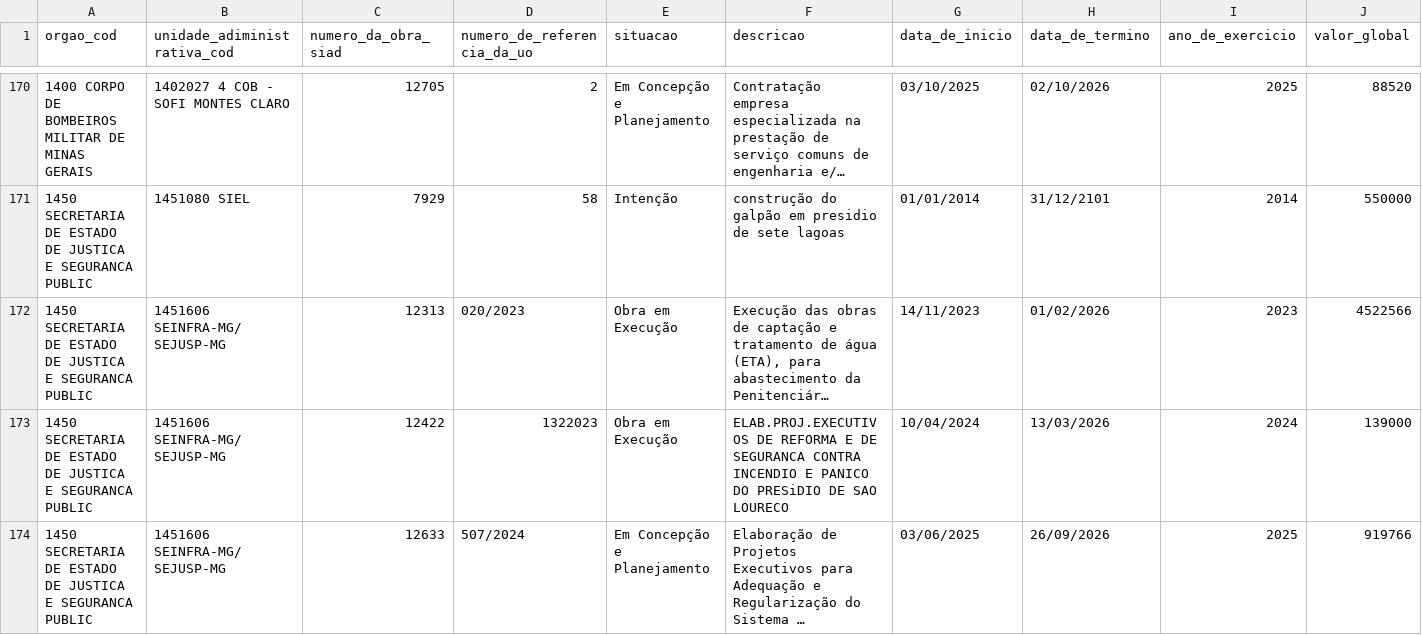
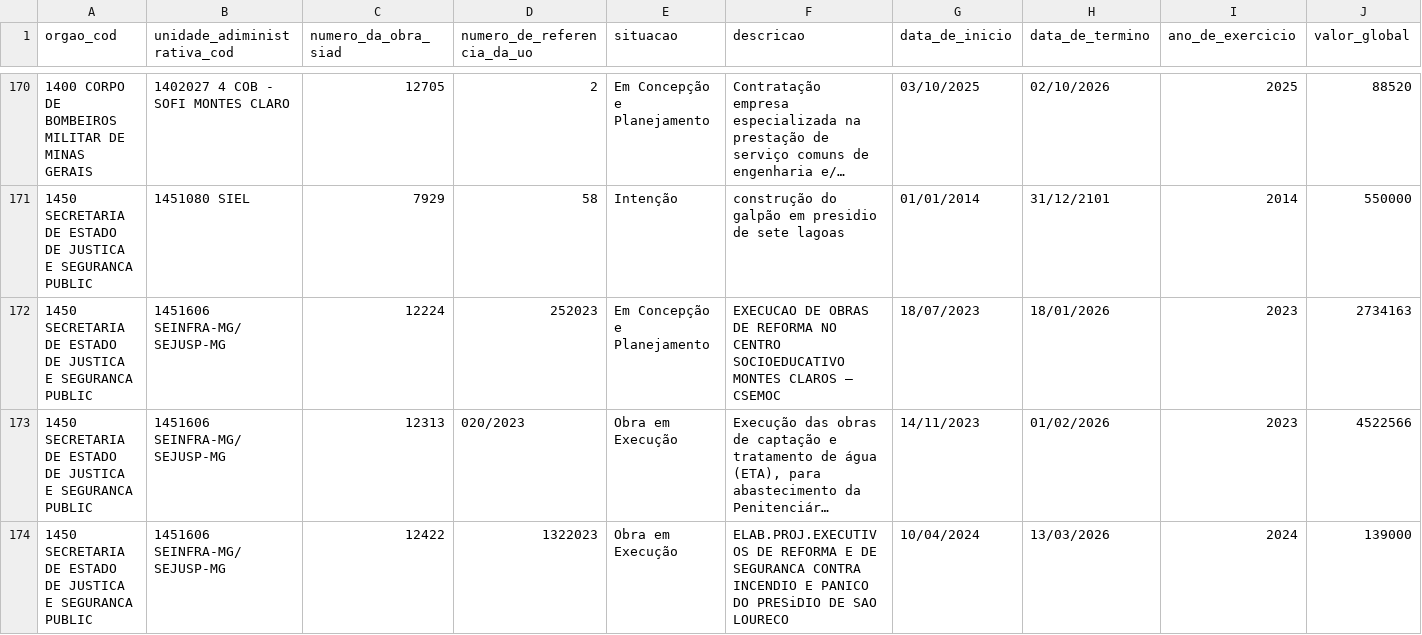
Before and after one commit to splor-mg/dados-sisor-2026, a CSV file: data/base_obras_siad.csv, drawn as a sheet; only a part is shown, gaps mark what is left out; the shorter side is filled out with more unchanged rows; long unchanged cells end in …; the diff names each change by its address in the sheet, - before the commit and + after, or states it on an @@ line.

```diff
--- a/data/base_obras_siad.csv
+++ b/data/base_obras_siad.csv
+row 172: 1450 SECRETARIA DE ESTADO DE JUSTICA E SEGURANCA PUBLIC | 1451606 SEINFRA-MG/SEJUSP-MG | 12224 | 252023 | Em Concepção e Planejamento | EXECUCAO DE OBRAS DE REFORMA NO CENTRO SOCIOEDUCATIVO MONTES CLAROS – CSEMOC | 18/07/2023 | 18/01/2026 | 2023 | 2734163
```
Also changed, not shown: 2 other files.
